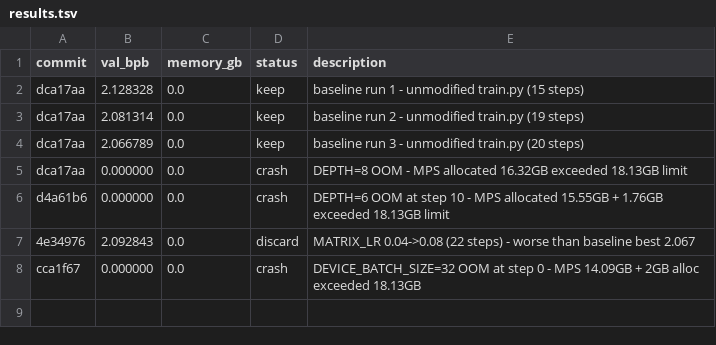
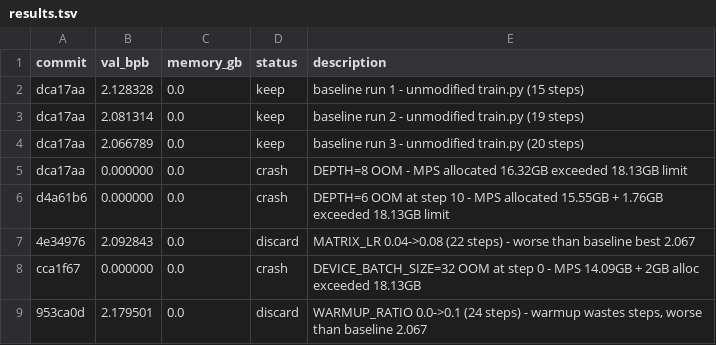
Before and after one commit to alexhitt/autoresearch-macos, a TSV file: results.tsv, drawn as a sheet.

Commit message:
chore: discard WARMUP_RATIO=0.1 (2.180 vs baseline 2.067), revert to 0.0

```diff
--- a/results.tsv
+++ b/results.tsv
@@ -8 +8,2 @@ d4a61b6	0.000000	0.0	crash	DEPTH=6 OOM at step 10 - MPS allocated 15.55GB + 1.76
 cca1f67	0.000000	0.0	crash	DEVICE_BATCH_SIZE=32 OOM at step 0 - MPS 14.09GB + 2GB alloc exceeded 18.13GB
+953ca0d	2.179501	0.0	discard	WARMUP_RATIO 0.0->0.1 (24 steps) - warmup wastes steps, worse than baseline 2.067
```
Also changed, not shown: 1 other file.
